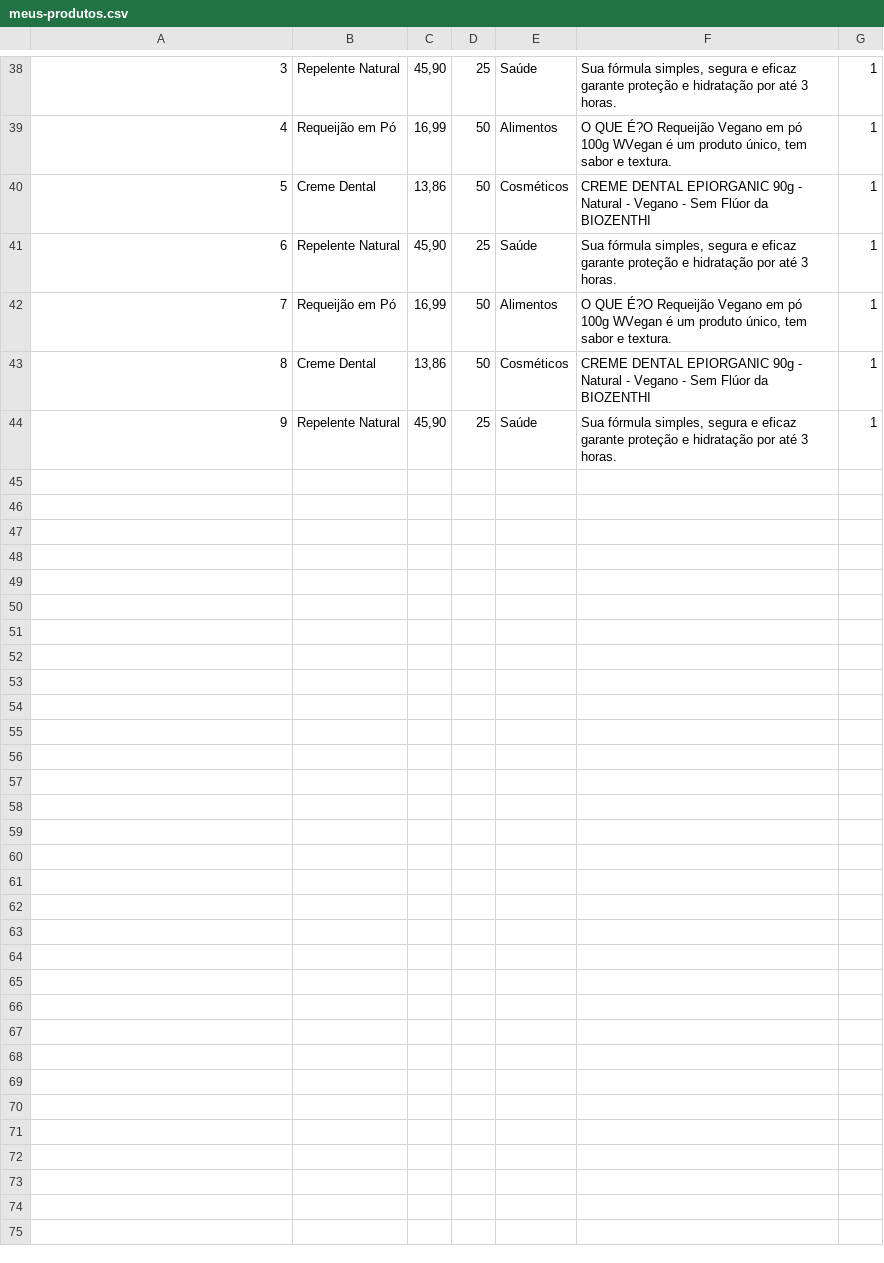
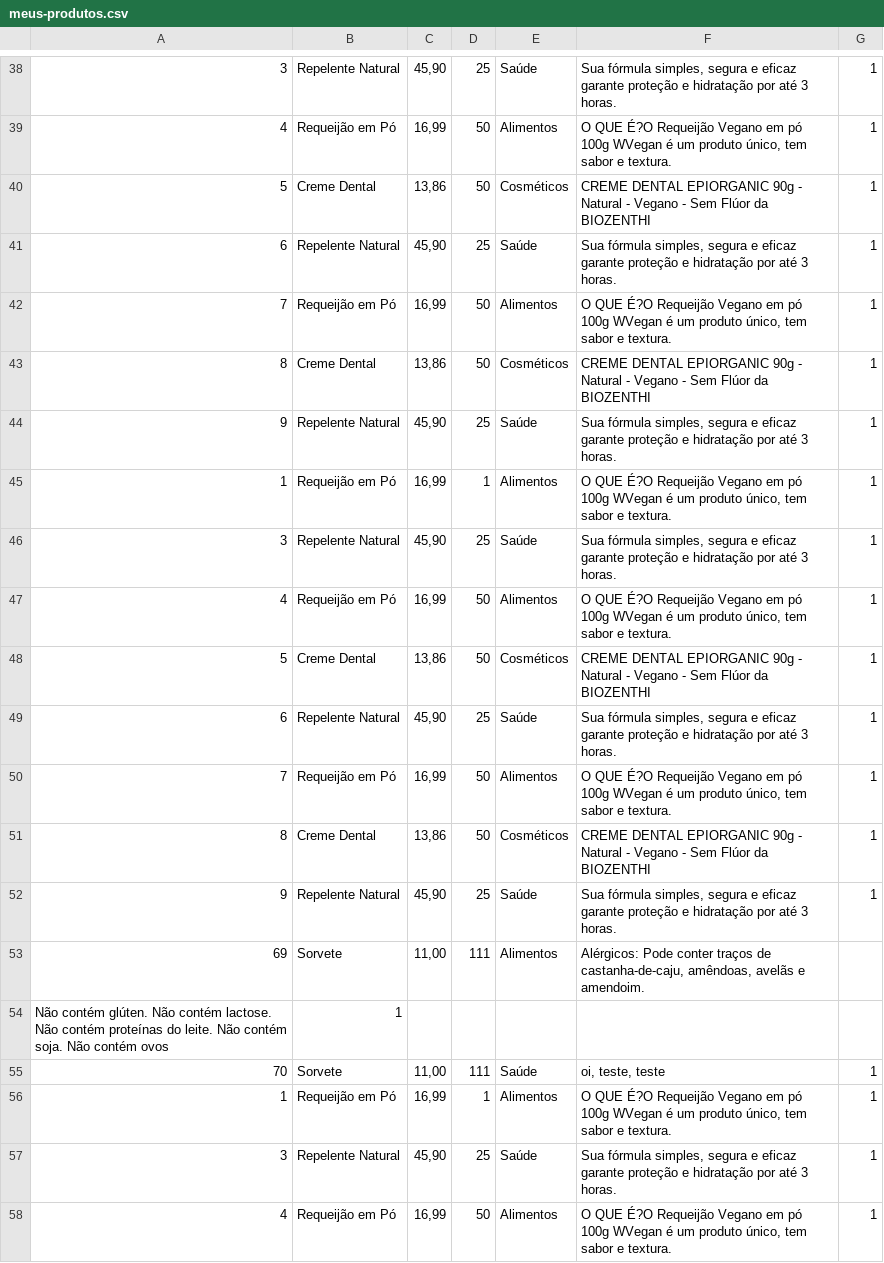
Before and after one commit to FelipeTHiga/BandTec-3ADSA-2021-2-Grupo-05, a CSV file: java/veganhouse/veganhouse/export-products/meus-produtos.csv, drawn as a sheet; only a part is shown, gaps mark what is left out; the diff covers the shown part only; the diff names each change by its address in the sheet, - before the commit and + after, or states it on an @@ line.

```diff
--- a/java/veganhouse/veganhouse/export-products/meus-produtos.csv
+++ b/java/veganhouse/veganhouse/export-products/meus-produtos.csv
+row 45: 1 | Requeijão em Pó | 16,99 | 1 | Alimentos | O QUE É?O Requeijão Vegano em pó 100g WVegan é um produto único, tem sabor e textura. | 1
+row 46: 3 | Repelente Natural | 45,90 | 25 | Saúde | Sua fórmula simples, segura e eficaz garante proteção e hidratação por até 3 horas. | 1
+row 47: 4 | Requeijão em Pó | 16,99 | 50 | Alimentos | O QUE É?O Requeijão Vegano em pó 100g WVegan é um produto único, tem sabor e textura. | 1
+row 48: 5 | Creme Dental | 13,86 | 50 | Cosméticos | CREME DENTAL EPIORGANIC 90g - Natural - Vegano - Sem Flúor da BIOZENTHI | 1
+row 49: 6 | Repelente Natural | 45,90 | 25 | Saúde | Sua fórmula simples, segura e eficaz garante proteção e hidratação por até 3 horas. | 1
+row 50: 7 | Requeijão em Pó | 16,99 | 50 | Alimentos | O QUE É?O Requeijão Vegano em pó 100g WVegan é um produto único, tem sabor e textura. | 1
+row 51: 8 | Creme Dental | 13,86 | 50 | Cosméticos | CREME DENTAL EPIORGANIC 90g - Natural - Vegano - Sem Flúor da BIOZENTHI | 1
+row 52: 9 | Repelente Natural | 45,90 | 25 | Saúde | Sua fórmula simples, segura e eficaz garante proteção e hidratação por até 3 horas. | 1
+row 53: 69 | Sorvete | 11,00 | 111 | Alimentos | Alérgicos: Pode conter traços de castanha-de-caju, amêndoas, avelãs e amendoim.
+row 54: Não contém glúten. Não contém lactose. Não contém proteínas do leite. Não contém soja. Não contém ovos | 1
+row 55: 70 | Sorvete | 11,00 | 111 | Saúde | oi, teste, teste | 1
+row 56: 1 | Requeijão em Pó | 16,99 | 1 | Alimentos | O QUE É?O Requeijão Vegano em pó 100g WVegan é um produto único, tem sabor e textura. | 1
+row 57: 3 | Repelente Natural | 45,90 | 25 | Saúde | Sua fórmula simples, segura e eficaz garante proteção e hidratação por até 3 horas. | 1
+row 58: 4 | Requeijão em Pó | 16,99 | 50 | Alimentos | O QUE É?O Requeijão Vegano em pó 100g WVegan é um produto único, tem sabor e textura. | 1
```
Also changed, not shown: 13 added rows elsewhere in this file, 31 other files.
